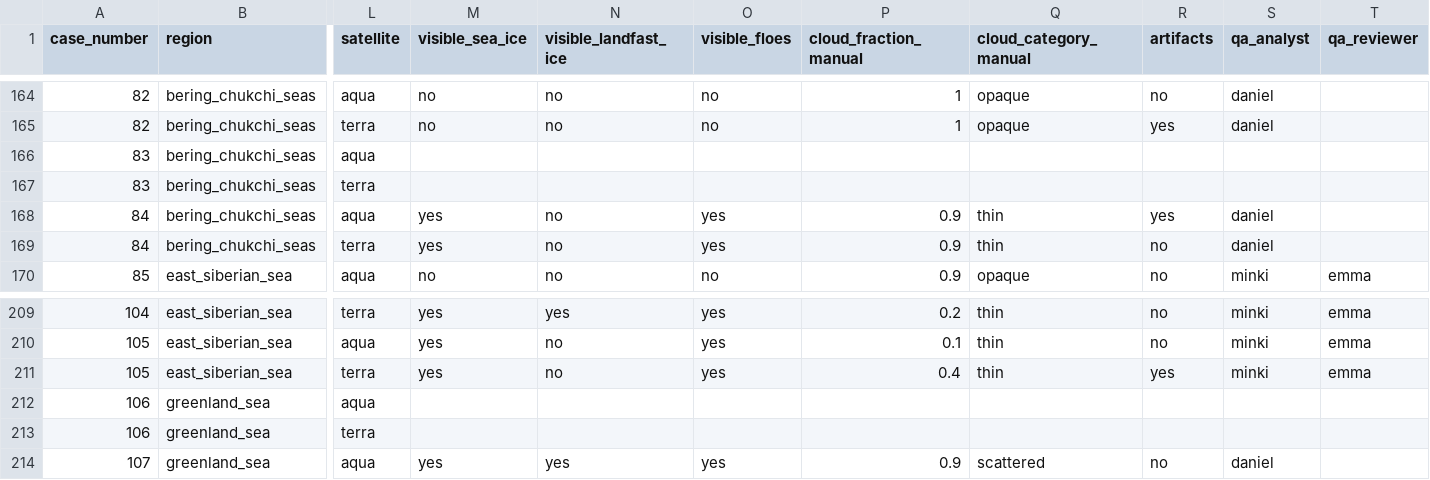
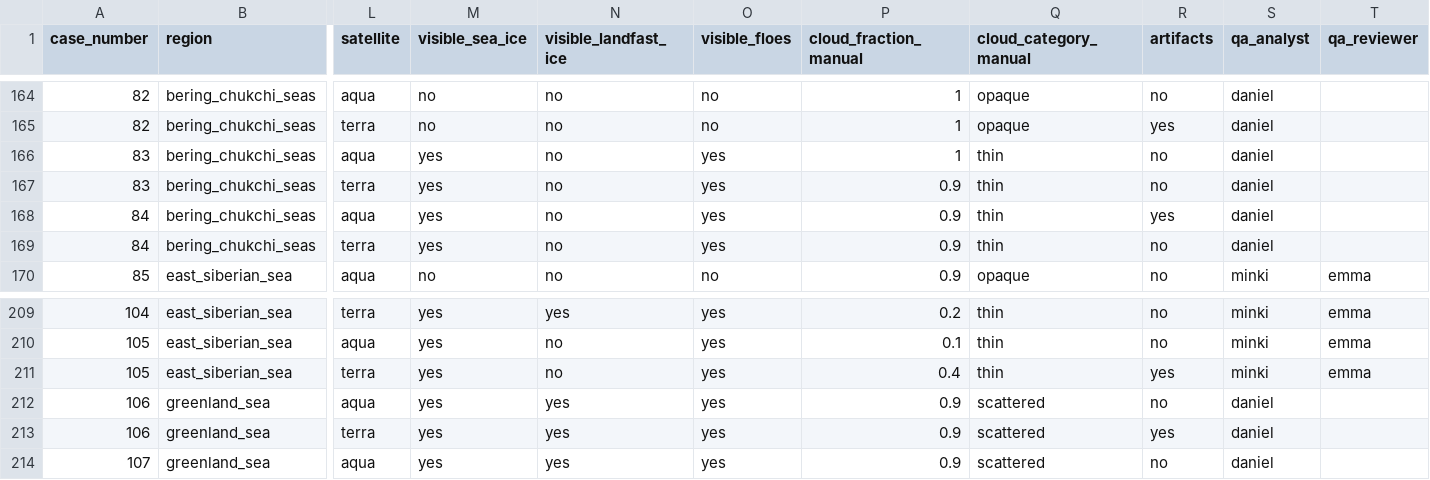
Before and after one commit to danielmwatkins/eval_seg, a CSV file: data/metadata/merged_validation_table.csv, drawn as a sheet; only a part is shown, gaps mark what is left out; the diff covers the shown part only; the diff names each change by its address in the sheet, - before the commit and + after, or states it on an @@ line.

```diff
--- a/data/metadata/merged_validation_table.csv
+++ b/data/metadata/merged_validation_table.csv
-M166:M167 (visible_sea_ice): (empty)
+M166:M167 (visible_sea_ice): yes
-N166:N167 (visible_landfast_ice): (empty)
+N166:N167 (visible_landfast_ice): no
-O166:O167 (visible_floes): (empty)
+O166:O167 (visible_floes): yes
-P166 (cloud_fraction_manual): (empty)
+P166 (cloud_fraction_manual): 1
-Q166:Q167 (cloud_category_manual): (empty)
+Q166:Q167 (cloud_category_manual): thin
-R166:R167 (artifacts): (empty)
+R166:R167 (artifacts): no
-S166:S167 (qa_analyst): (empty)
+S166:S167 (qa_analyst): daniel
-P167 (cloud_fraction_manual): (empty)
+P167 (cloud_fraction_manual): 0.9
-M212:M213 (visible_sea_ice): (empty)
+M212:M213 (visible_sea_ice): yes
-N212:N213 (visible_landfast_ice): (empty)
+N212:N213 (visible_landfast_ice): yes
-O212:O213 (visible_floes): (empty)
+O212:O213 (visible_floes): yes
-P212:P213 (cloud_fraction_manual): (empty)
+P212:P213 (cloud_fraction_manual): 0.9
-Q212:Q213 (cloud_category_manual): (empty)
+Q212:Q213 (cloud_category_manual): scattered
-R212 (artifacts): (empty)
+R212 (artifacts): no
-S212:S213 (qa_analyst): (empty)
+S212:S213 (qa_analyst): daniel
-R213 (artifacts): (empty)
+R213 (artifacts): yes
```
Also changed, not shown: 46 edited cells elsewhere in this file, data/metadata/iftp_case_list_updated.csv, 3 other files.
